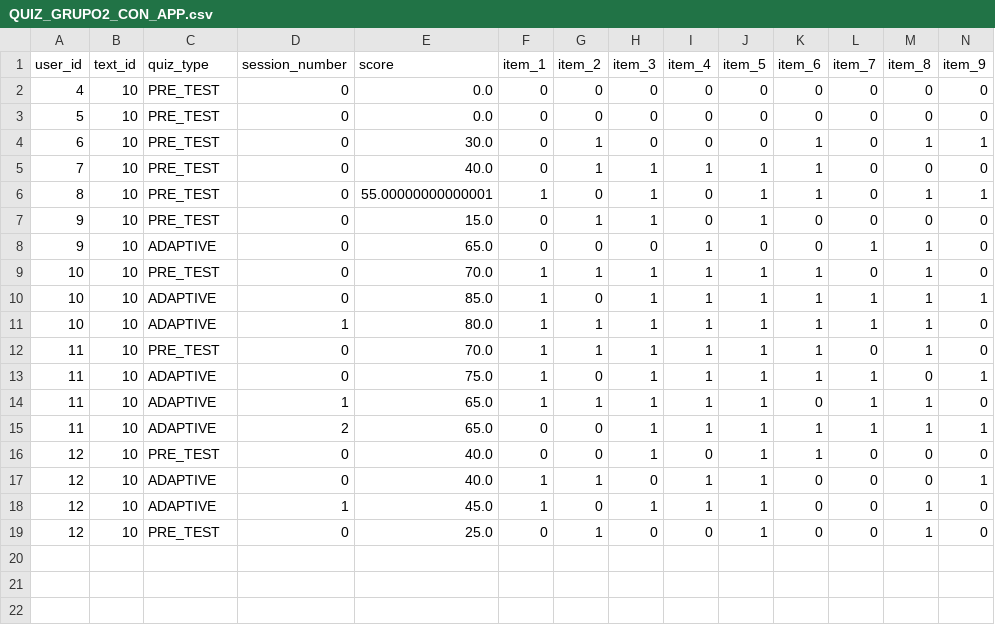
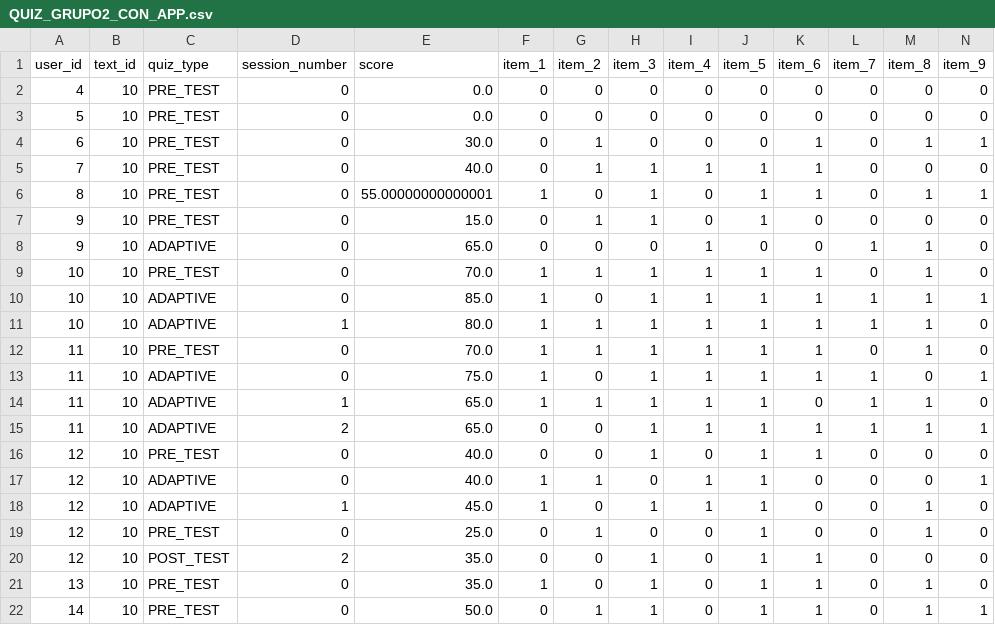
Before and after one commit to ivan-0733/RecallAI, a CSV file: app/QUIZ_GRUPO2_CON_APP.csv, drawn as a sheet; only a part is shown; rows hold the shown columns only; the diff names each change by its address in the sheet, - before the commit and + after, or states it on an @@ line.

```diff
--- a/app/QUIZ_GRUPO2_CON_APP.csv
+++ b/app/QUIZ_GRUPO2_CON_APP.csv
+row 20: 12 | 10 | POST_TEST | 2 | 35.0 | 0 | 0 | 1 | 0 | 1 | 1 | 0 | 0 | 0
+row 21: 13 | 10 | PRE_TEST | 0 | 35.0 | 1 | 0 | 1 | 0 | 1 | 1 | 0 | 1 | 0
+row 22: 14 | 10 | PRE_TEST | 0 | 50.0 | 0 | 1 | 1 | 0 | 1 | 1 | 0 | 1 | 1
```
Also changed, not shown: app/GRUPO_2_CON_APP.csv, 6 other files.
